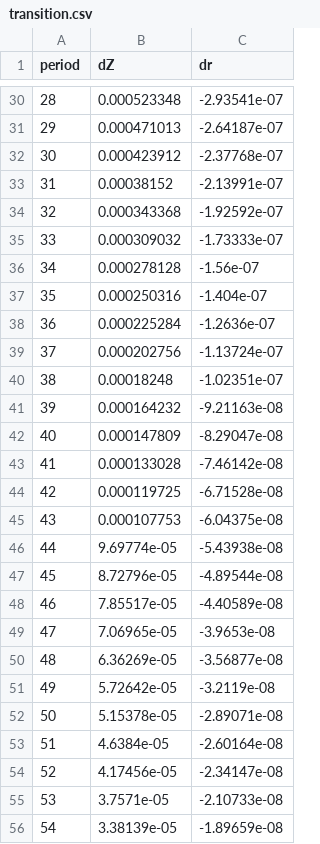
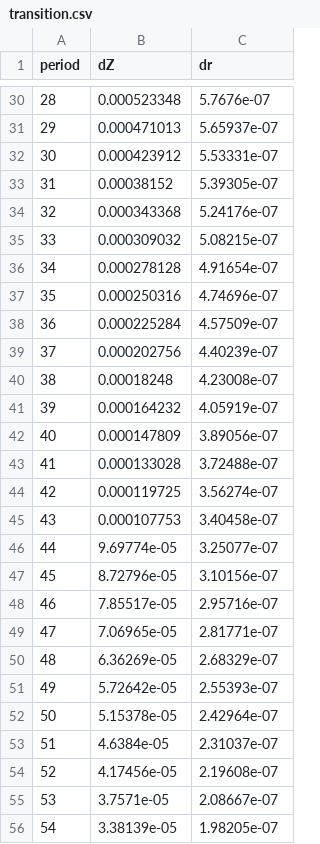
Before and after one commit to Yasuno-5555/Monad, a CSV file: transition.csv, drawn as a sheet; only a part is shown, gaps mark what is left out; the diff covers the shown part only.

```diff
--- a/transition.csv
+++ b/transition.csv
@@ -30,27 +30,27 @@ period,dZ,dr
-28,0.000523348,-2.93541e-07
-29,0.000471013,-2.64187e-07
-30,0.000423912,-2.37768e-07
-31,0.00038152,-2.13991e-07
-32,0.000343368,-1.92592e-07
-33,0.000309032,-1.73333e-07
-34,0.000278128,-1.56e-07
-35,0.000250316,-1.404e-07
-36,0.000225284,-1.2636e-07
-37,0.000202756,-1.13724e-07
-38,0.00018248,-1.02351e-07
-39,0.000164232,-9.21163e-08
-40,0.000147809,-8.29047e-08
-41,0.000133028,-7.46142e-08
-42,0.000119725,-6.71528e-08
-43,0.000107753,-6.04375e-08
-44,9.69774e-05,-5.43938e-08
-45,8.72796e-05,-4.89544e-08
-46,7.85517e-05,-4.40589e-08
-47,7.06965e-05,-3.9653e-08
-48,6.36269e-05,-3.56877e-08
-49,5.72642e-05,-3.2119e-08
-50,5.15378e-05,-2.89071e-08
-51,4.6384e-05,-2.60164e-08
-52,4.17456e-05,-2.34147e-08
-53,3.7571e-05,-2.10733e-08
-54,3.38139e-05,-1.89659e-08
+28,0.000523348,5.7676e-07
+29,0.000471013,5.65937e-07
+30,0.000423912,5.53331e-07
+31,0.00038152,5.39305e-07
+32,0.000343368,5.24176e-07
+33,0.000309032,5.08215e-07
+34,0.000278128,4.91654e-07
+35,0.000250316,4.74696e-07
+36,0.000225284,4.57509e-07
+37,0.000202756,4.40239e-07
+38,0.00018248,4.23008e-07
+39,0.000164232,4.05919e-07
+40,0.000147809,3.89056e-07
+41,0.000133028,3.72488e-07
+42,0.000119725,3.56274e-07
+43,0.000107753,3.40458e-07
+44,9.69774e-05,3.25077e-07
+45,8.72796e-05,3.10156e-07
+46,7.85517e-05,2.95716e-07
+47,7.06965e-05,2.81771e-07
+48,6.36269e-05,2.68329e-07
+49,5.72642e-05,2.55393e-07
+50,5.15378e-05,2.42964e-07
+51,4.6384e-05,2.31037e-07
+52,4.17456e-05,2.19608e-07
+53,3.7571e-05,2.08667e-07
+54,3.38139e-05,1.98205e-07
```
Also changed, not shown: 172 edited cells elsewhere in this file, 17 other files.
